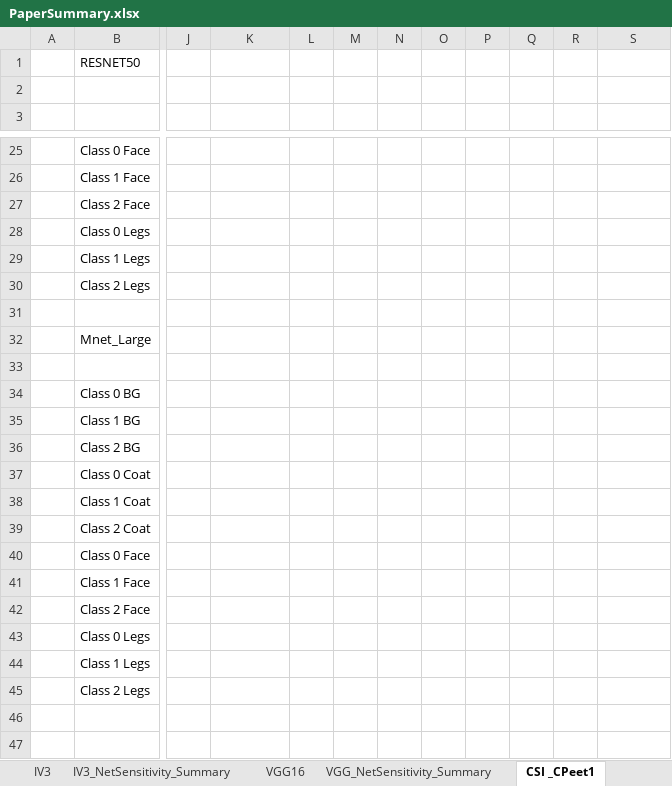
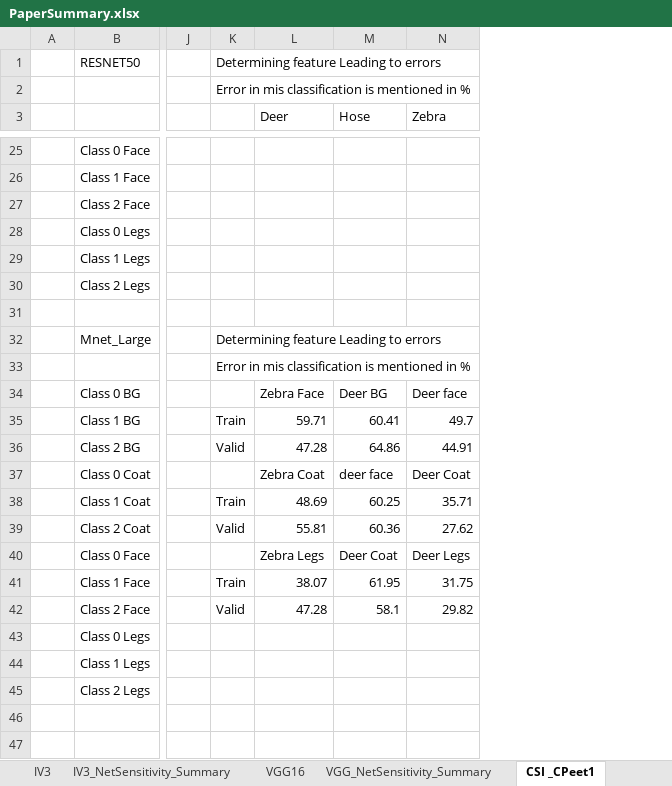
Before and after one commit to ProtikNag/RecalibrateNN, an Excel workbook: sensitivity_results/legacy/multiconcept/PaperSummary.xlsx, sheet CSI _CPeet1, drawn as a sheet; only a part is shown, gaps mark what is left out; values as stored, in another font and other column widths than the file's, no cell formats; conditional formats not drawn; removed rows and columns are numbered as before the commit, all else as after; the diff covers the shown part only; the diff names each change by its address in the sheet, - before the commit and + after, or states it on an @@ line.

```diff
--- a/sensitivity_results/legacy/multiconcept/PaperSummary.xlsx (sheet CSI _CPeet1)
+++ b/sensitivity_results/legacy/multiconcept/PaperSummary.xlsx (sheet CSI _CPeet1)
+column J, empty
-column L, empty
-column M, empty
-column N, empty
-column O, empty
-column P, empty
-column Q, empty
-column R, empty
+column M (Hose), rows 34-42: Deer BG | 60.41 | 64.86 | deer face | 60.25 | 60.36 | Deer Coat | 61.95 | 58.1
-K1: (empty)
+K1: Determining feature Leading to errors
+K1:N1 merged
-K2: (empty)
+K2: Error in mis classification is mentioned in %
+K2:N2 merged
-L3: (empty)
+L3: Deer
-N3: (empty)
+N3: Zebra
-K32: (empty)
+K32: Determining feature Leading to errors
+K32:N32 merged
-K33: (empty)
+K33: Error in mis classification is mentioned in %
+K33:N33 merged
-L34 (Deer): (empty)
+L34 (Deer): Zebra Face
-N34 (Zebra): (empty)
+N34 (Zebra): Deer face
-K35: (empty)
+K35: Train
-L35 (Deer): (empty)
+L35 (Deer): 59.71
-N35 (Zebra): (empty)
+N35 (Zebra): 49.7
-K36: (empty)
+K36: Valid
-L36 (Deer): (empty)
+L36 (Deer): 47.28
-N36 (Zebra): (empty)
+N36 (Zebra): 44.91
-L37 (Deer): (empty)
+L37 (Deer): Zebra Coat
-N37 (Zebra): (empty)
+N37 (Zebra): Deer Coat
-K38: (empty)
+K38: Train
-L38 (Deer): (empty)
+L38 (Deer): 48.69
-N38 (Zebra): (empty)
+N38 (Zebra): 35.71
-K39: (empty)
+K39: Valid
-L39 (Deer): (empty)
+L39 (Deer): 55.81
-N39 (Zebra): (empty)
+N39 (Zebra): 27.62
-L40 (Deer): (empty)
+L40 (Deer): Zebra Legs
-N40 (Zebra): (empty)
+N40 (Zebra): Deer Legs
-K41: (empty)
+K41: Train
-L41 (Deer): (empty)
+L41 (Deer): 38.07
-N41 (Zebra): (empty)
+N41 (Zebra): 31.75
-K42: (empty)
+K42: Valid
-L42 (Deer): (empty)
+L42 (Deer): 47.28
-N42 (Zebra): (empty)
+N42 (Zebra): 29.82
```
Also changed, not shown: 74 edited cells and merged cells elsewhere in this sheet, cell formats, formulas that keep their value, 2 other files.
